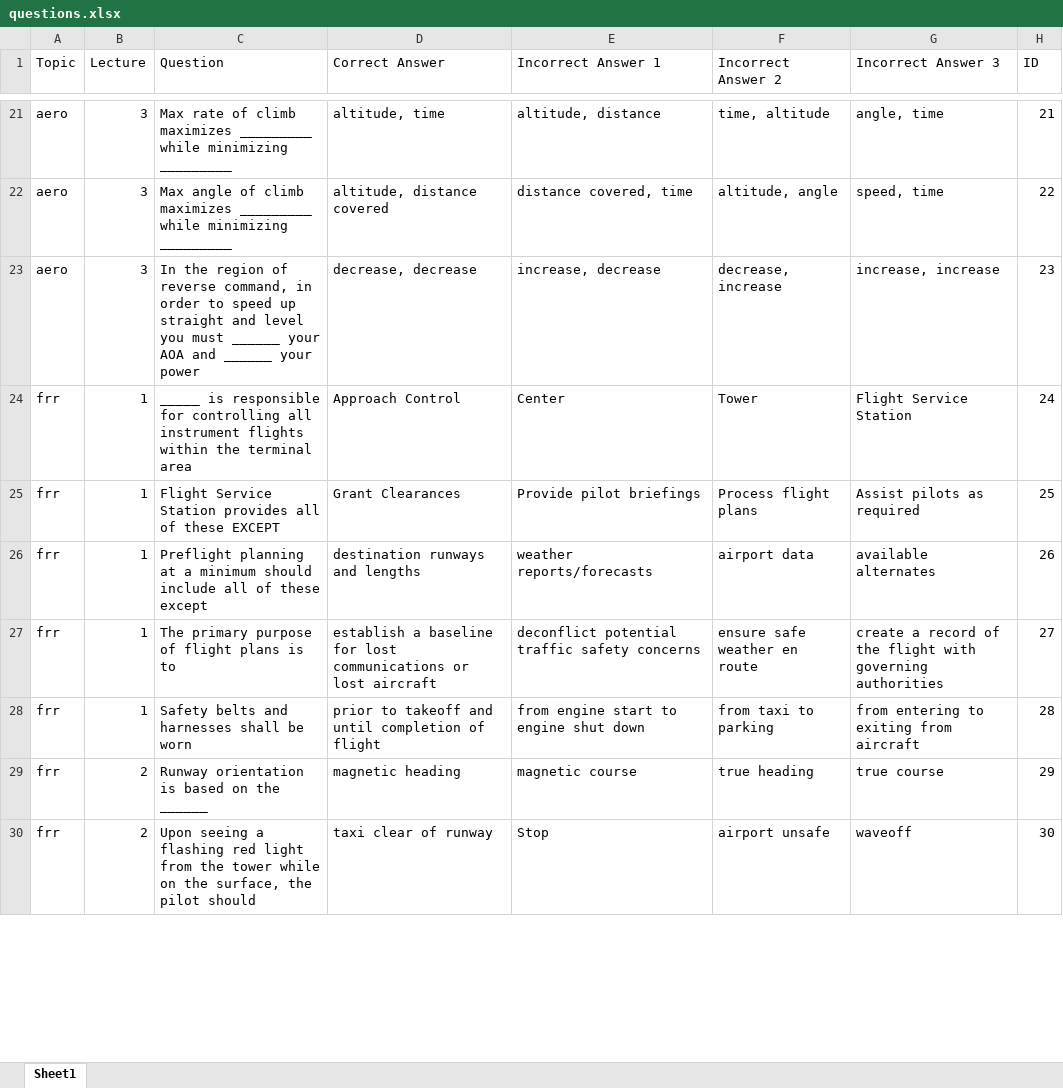
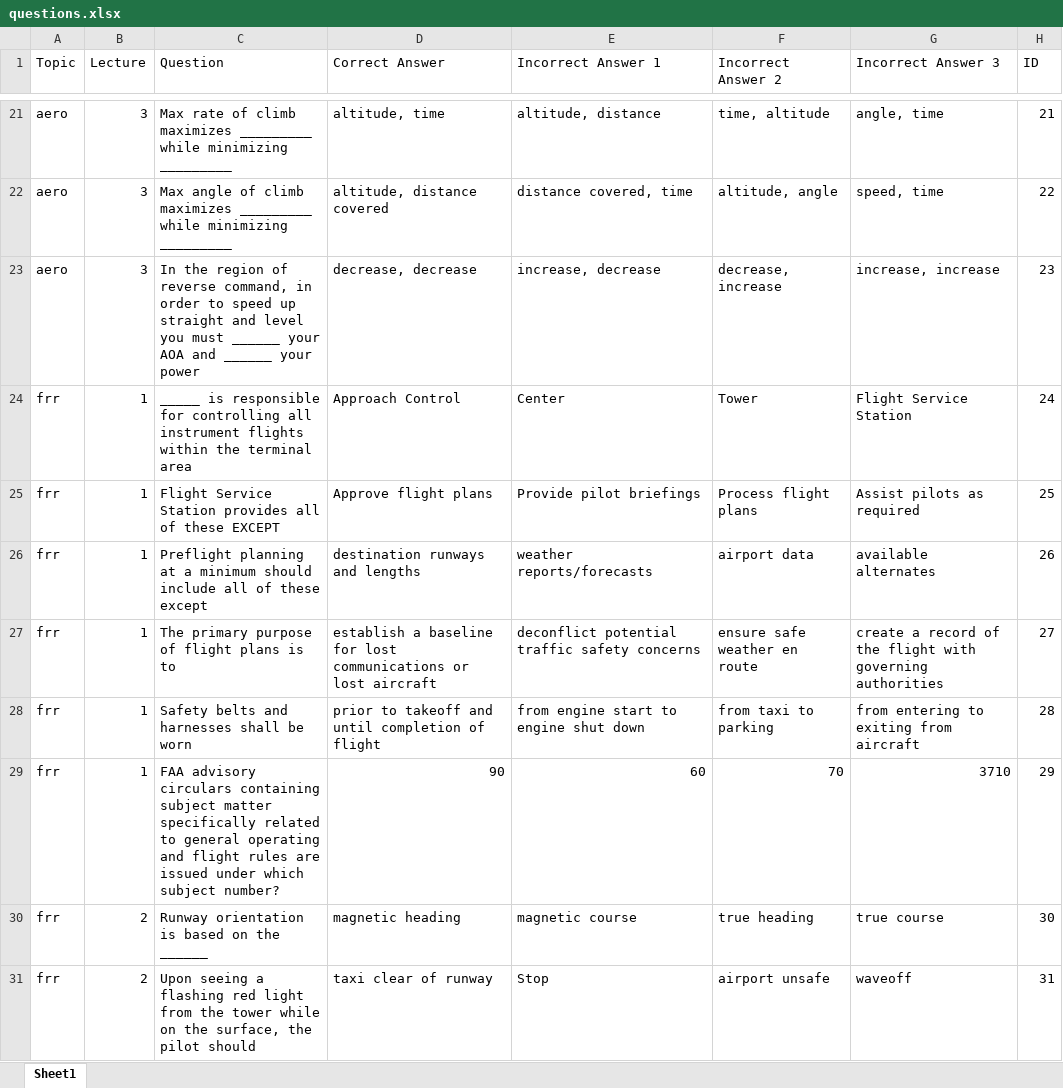
Before and after one commit to aloevinger/nifegouge, an Excel workbook: public/questions.xlsx, sheet Sheet1, drawn as a sheet; only a part is shown, gaps mark what is left out; values as stored, in another font and other column widths than the file's, no borders; charts and pictures and table styles not drawn; addresses are those after the commit; the diff covers the shown part only; the diff names each change by its address in the sheet, - before the commit and + after, or states it on an @@ line.

```diff
--- a/public/questions.xlsx (sheet Sheet1)
+++ b/public/questions.xlsx (sheet Sheet1)
-D25 (Correct Answer): Grant Clearances
+D25 (Correct Answer): Approve flight plans
+row 29: frr | 1 | FAA advisory circulars containing subject matter specifically related to general operating and flight rules are issued under which subject number? | 90 | 60 | 70 | 3710 | 29
-H30 (ID): 29
+H30 (ID): 30
-H31 (ID): 30
+H31 (ID): 31
```
Also changed, not shown: 56 added rows, 24 removed rows and 24 edited cells elsewhere in this sheet, 5 other files.
